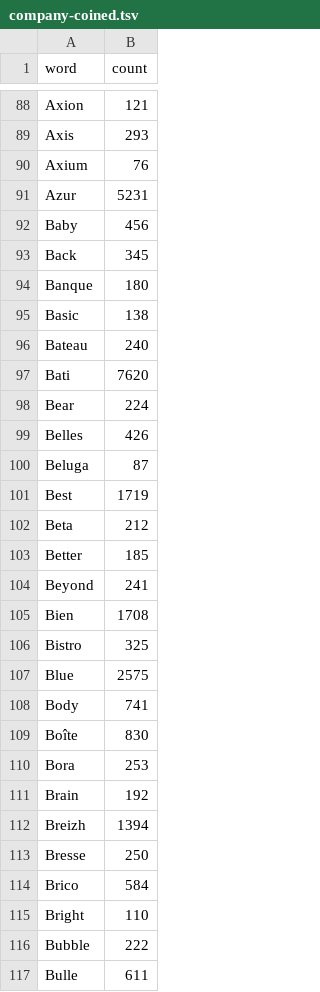
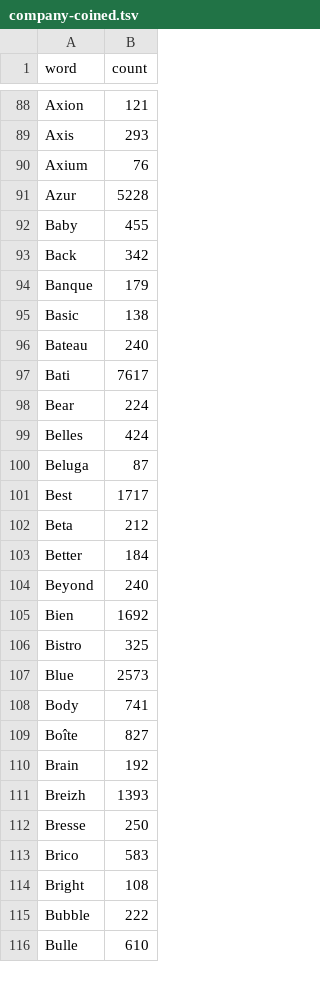
Before and after one commit to larvit/fejkdata, a TSV file: data/fr_FR/company-coined.tsv, drawn as a sheet; only a part is shown, gaps mark what is left out; the diff covers the shown part only.

Commit message:
Rebuild the et_EE and fr_FR company words with a word counted once per name

```diff
--- a/data/fr_FR/company-coined.tsv
+++ b/data/fr_FR/company-coined.tsv
@@ -90,28 +90,27 @@ Axis	293
 Axium	76
-Azur	5231
-Baby	456
-Back	345
-Banque	180
+Azur	5228
+Baby	455
+Back	342
+Banque	179
 Basic	138
 Bateau	240
-Bati	7620
+Bati	7617
 Bear	224
-Belles	426
+Belles	424
 Beluga	87
-Best	1719
+Best	1717
 Beta	212
-Better	185
-Beyond	241
-Bien	1708
+Better	184
+Beyond	240
+Bien	1692
 Bistro	325
-Blue	2575
+Blue	2573
 Body	741
-Boîte	830
-Bora	253
+Boîte	827
 Brain	192
-Breizh	1394
+Breizh	1393
 Bresse	250
-Brico	584
-Bright	110
+Brico	583
+Bright	108
 Bubble	222
-Bulle	611
+Bulle	610
```
Also changed, not shown: 2 removed rows and 158 edited cells elsewhere in this file, data/et_EE/company-coined.tsv, data/et_EE/company-word.tsv, 1 other file.
